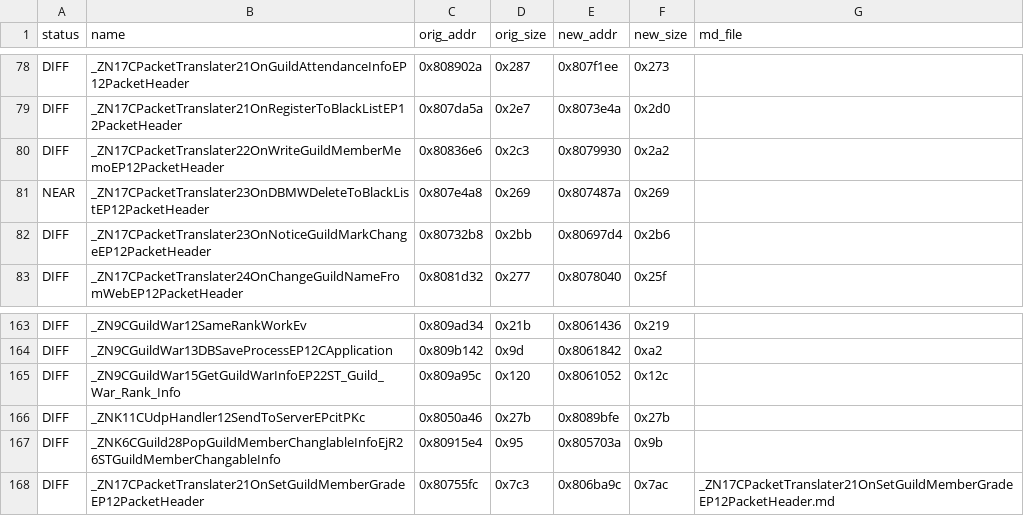
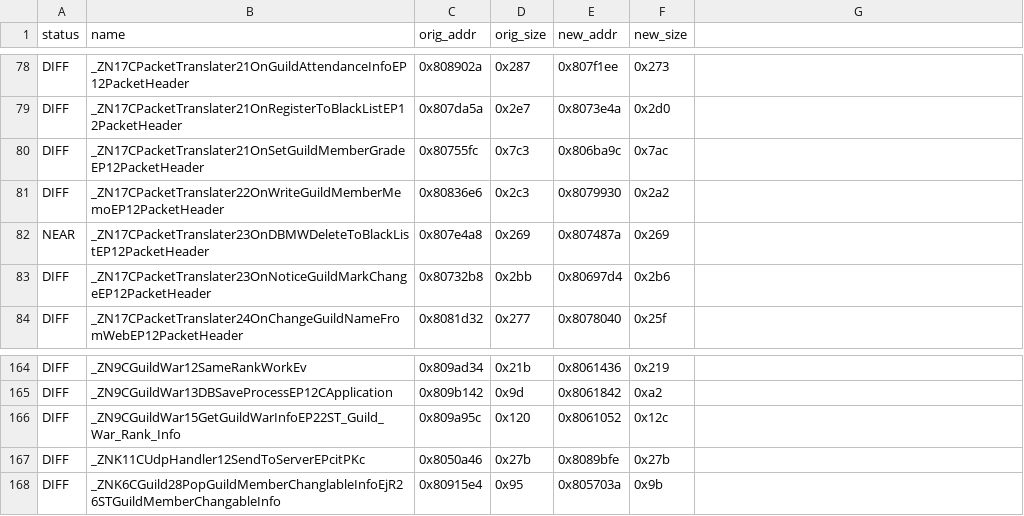
Before and after one commit to LoyieKing/dnf_workspace, a TSV file: dnf_decompile/function_reports/guild/manifest.tsv, drawn as a sheet; only a part is shown, gaps mark what is left out; removed rows and columns are numbered as before the commit, all else as after; the diff names each change by its address in the sheet, - before the commit and + after, or states it on an @@ line.

```diff
--- a/dnf_decompile/function_reports/guild/manifest.tsv
+++ b/dnf_decompile/function_reports/guild/manifest.tsv
-G1: md_file
+G1: (empty)
+row 80: DIFF | _ZN17CPacketTranslater21OnSetGuildMemberGradeEP12PacketHeader | 0x80755fc | 0x7c3 | 0x806ba9c | 0x7ac
-row 168: DIFF | _ZN17CPacketTranslater21OnSetGuildMemberGradeEP12PacketHeader | 0x80755fc | 0x7c3 | 0x806ba9c | 0x7ac | _ZN17CPacketTranslater21OnSetGuildMemberGradeEP12PacketHeader.md
```
Also changed, not shown: dnf_decompile/function_reports/manifest_summary.tsv, 1 other file.
